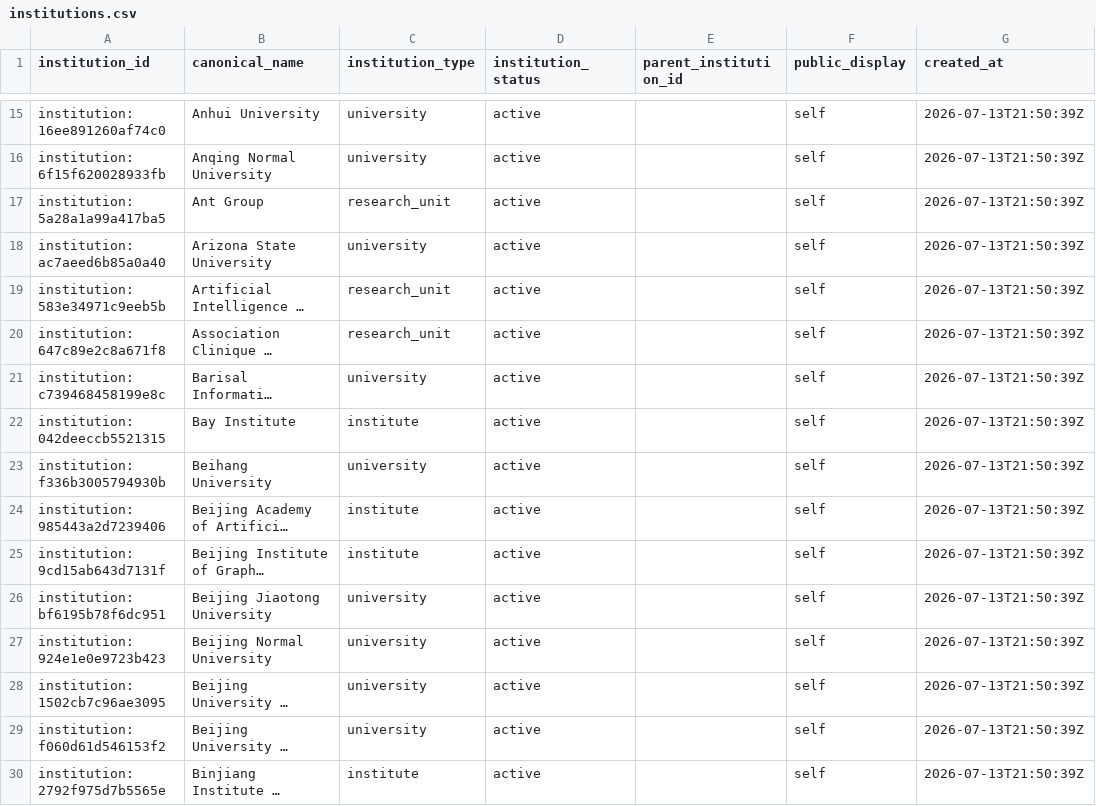
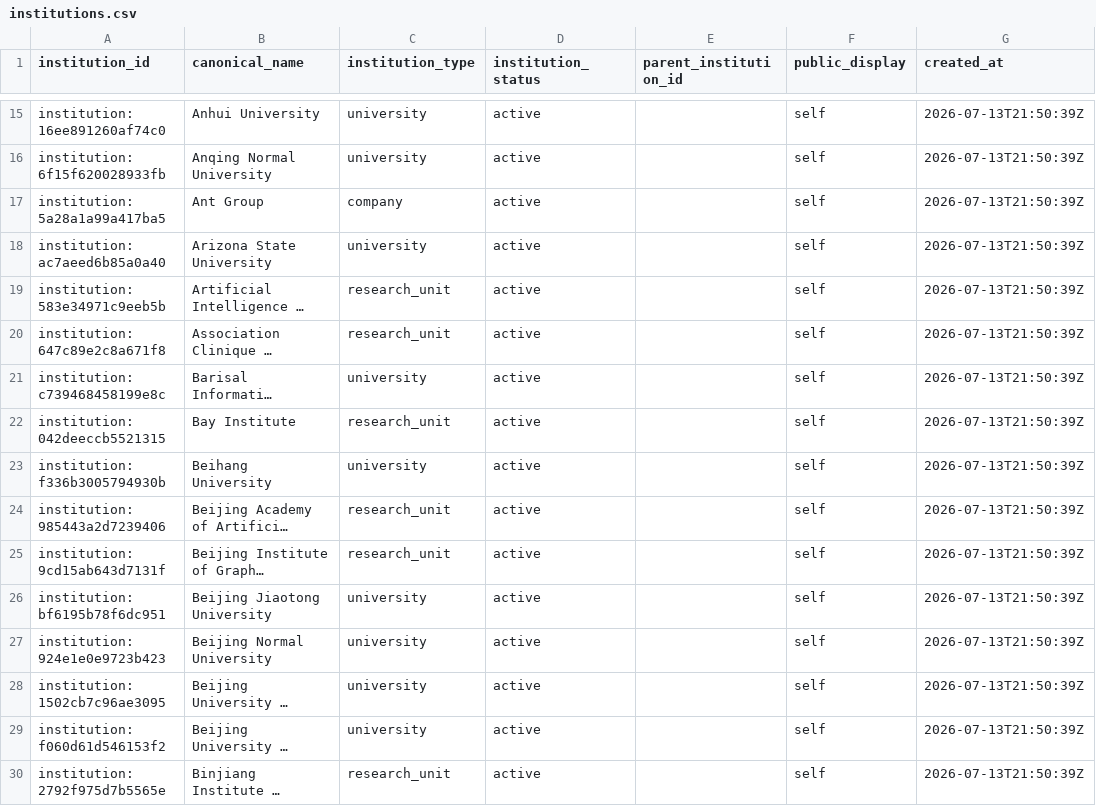
Before and after one commit to meiling-fdu/synthetic-image-research-map, a CSV file: data/curated/institutions.csv, drawn as a sheet; only a part is shown, gaps mark what is left out; long unchanged cells end in …; the diff covers the shown part only; the diff names each change by its address in the sheet, - before the commit and + after, or states it on an @@ line.

Commit message:
Simplify institution types and reclassify legacy affiliations

```diff
--- a/data/curated/institutions.csv
+++ b/data/curated/institutions.csv
-C17 (institution_type): research_unit
+C17 (institution_type): company
-C22 (institution_type): institute
+C22 (institution_type): research_unit
-C24:C25 (institution_type): institute
+C24:C25 (institution_type): research_unit
-C30 (institution_type): institute
+C30 (institution_type): research_unit
```
Also changed, not shown: 68 edited cells elsewhere in this file, 16 other files.
